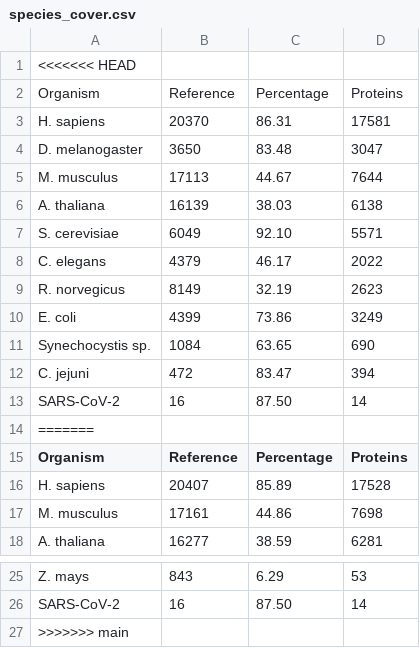
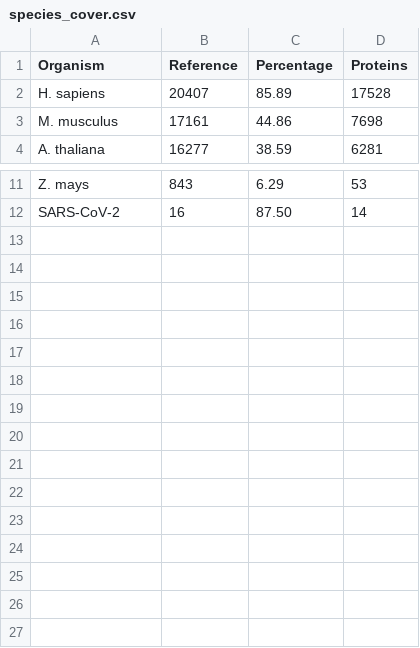
Before and after one commit to intact-portal/intact-portal-statistics, a CSV file: output_data/species_cover.csv, drawn as a sheet; only a part is shown, gaps mark what is left out; the diff names each change by its address in the sheet, - before the commit and + after, or states it on an @@ line.

```diff
--- a/output_data/species_cover.csv
+++ b/output_data/species_cover.csv
-row 1: <<<<<<< HEAD
-row 2: Organism | Reference | Percentage | Proteins
-row 3: H. sapiens | 20370 | 86.31 | 17581
-row 4: D. melanogaster | 3650 | 83.48 | 3047
-row 5: M. musculus | 17113 | 44.67 | 7644
-row 6: A. thaliana | 16139 | 38.03 | 6138
-row 7: S. cerevisiae | 6049 | 92.10 | 5571
-row 8: C. elegans | 4379 | 46.17 | 2022
-row 9: R. norvegicus | 8149 | 32.19 | 2623
-row 10: E. coli | 4399 | 73.86 | 3249
-row 11: Synechocystis sp. | 1084 | 63.65 | 690
-row 12: C. jejuni | 472 | 83.47 | 394
-row 13: SARS-CoV-2 | 16 | 87.50 | 14
-row 14: =======
-row 27: >>>>>>> main
```
Also changed, not shown: output_data/summary_table.csv, 4 other files.
